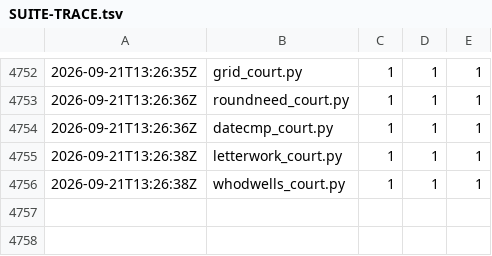
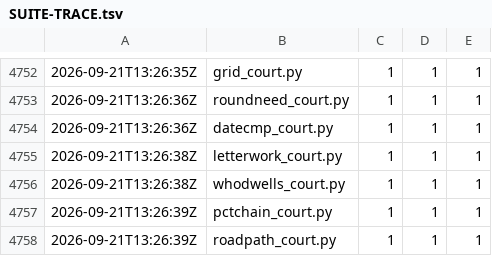
Before and after one commit to synarcai/genesis-corpus, a TSV file: reports/SUITE-TRACE.tsv, drawn as a sheet; only a part is shown, gaps mark what is left out.

```diff
--- a/reports/SUITE-TRACE.tsv
+++ b/reports/SUITE-TRACE.tsv
@@ -4756 +4756,3 @@
 2026-09-21T13:26:38Z	whodwells_court.py	1	1	1
+2026-09-21T13:26:39Z	pctchain_court.py	1	1	1
+2026-09-21T13:26:39Z	roadpath_court.py	1	1	1
```
Also changed, not shown: reports/SUITE-COST.tsv, 3 other files.
